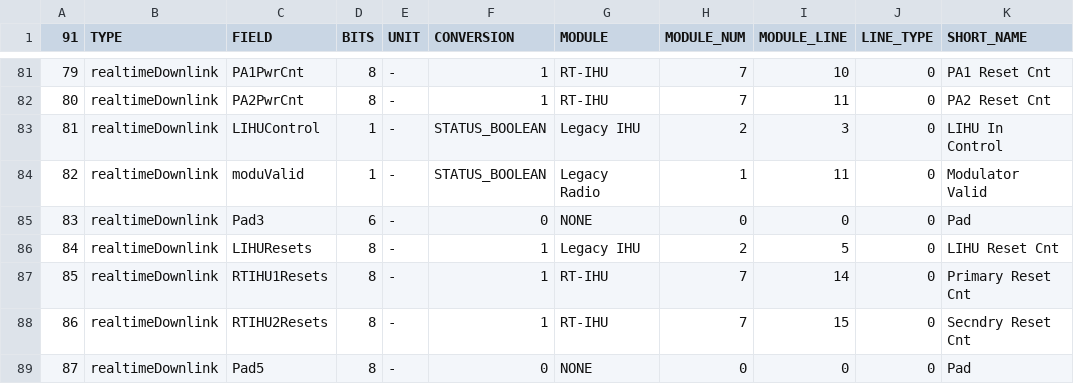
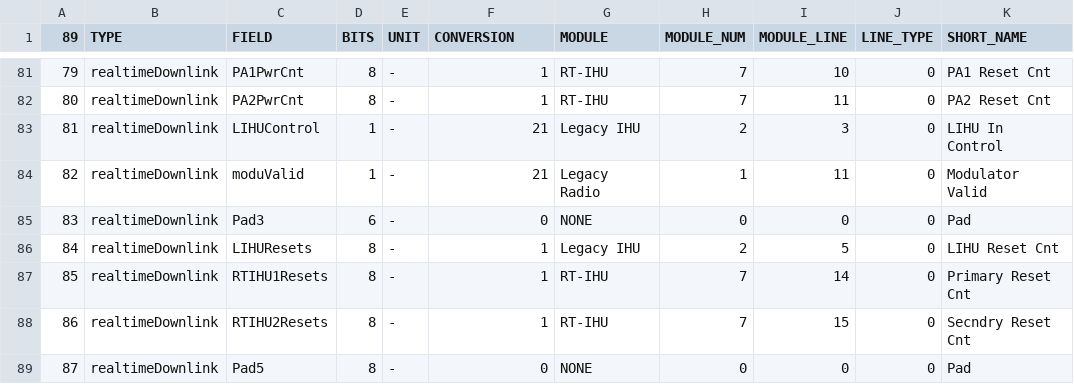
Before and after one commit to ac2cz/FoxTelem, a CSV file: spacecraft/GOLF-T_rttelemetry.csv, drawn as a sheet; only a part is shown, gaps mark what is left out; the diff covers the shown part only; the diff names each change by its address in the sheet, - before the commit and + after, or states it on an @@ line.

```diff
--- a/spacecraft/GOLF-T_rttelemetry.csv
+++ b/spacecraft/GOLF-T_rttelemetry.csv
@@ column A (89) renumbered in row 1 @@
-F83:F84 (CONVERSION): STATUS_BOOLEAN
+F83:F84 (CONVERSION): 21
```
Also changed, not shown: 1 added row, 3 removed rows and 14 edited cells elsewhere in this file, spacecraft/GOLF-T_wodtelemetry.csv, 3 other files.
